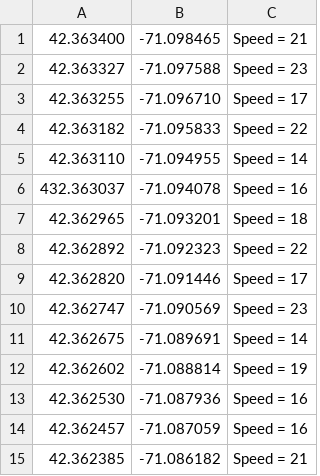
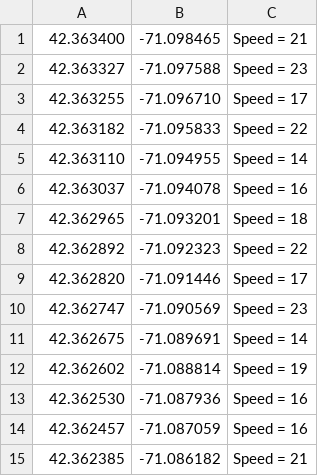
Before and after one commit to abudri/C-Seminar, a CSV file: chp3_creating_small_tools/geo2json_app/gpsdata.csv, drawn as a sheet.

```diff
--- a/chp3_creating_small_tools/geo2json_app/gpsdata.csv
+++ b/chp3_creating_small_tools/geo2json_app/gpsdata.csv
@@ -5,3 +5,3 @@
 42.363110,-71.094955,Speed = 14
-432.363037,-71.094078,Speed = 16
+42.363037,-71.094078,Speed = 16
 42.362965,-71.093201,Speed = 18
```
Also changed, not shown: 6 other files.
